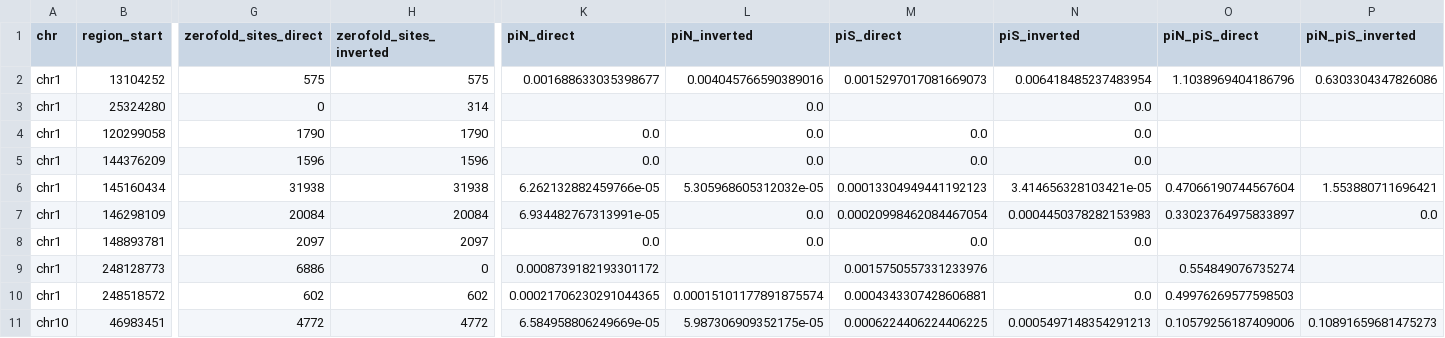
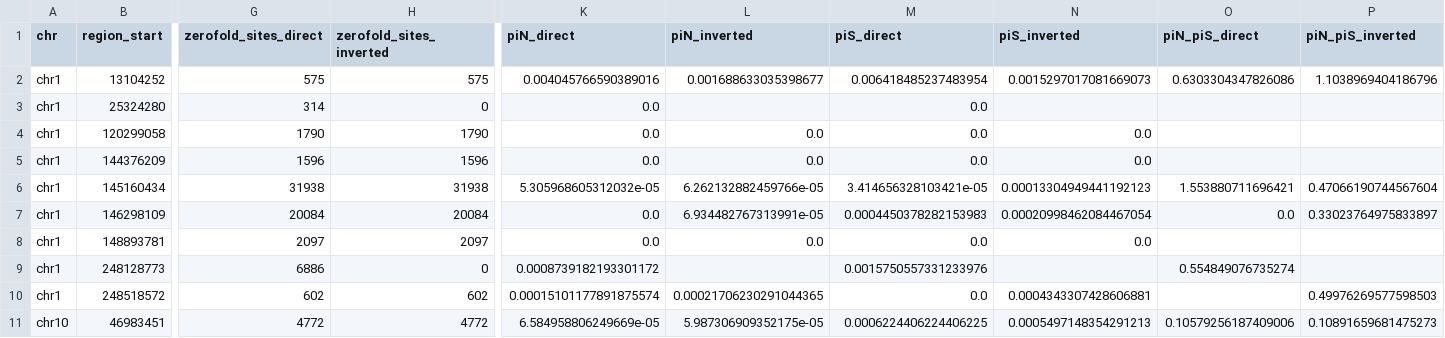
Before and after one commit to SauersML/ferromic, a TSV file: data/pin_pis_by_inversion.tsv, drawn as a sheet; only a part is shown, gaps mark what is left out; the diff covers the shown part only; the diff names each change by its address in the sheet, - before the commit and + after, or states it on an @@ line.

```diff
--- a/data/pin_pis_by_inversion.tsv
+++ b/data/pin_pis_by_inversion.tsv
-K2 (piN_direct): 0.001688633035398677
+K2 (piN_direct): 0.004045766590389016
-L2 (piN_inverted): 0.004045766590389016
+L2 (piN_inverted): 0.001688633035398677
-M2 (piS_direct): 0.0015297017081669073
+M2 (piS_direct): 0.006418485237483954
-N2 (piS_inverted): 0.006418485237483954
+N2 (piS_inverted): 0.0015297017081669073
-O2 (piN_piS_direct): 1.1038969404186796
+O2 (piN_piS_direct): 0.6303304347826086
-P2 (piN_piS_inverted): 0.6303304347826086
+P2 (piN_piS_inverted): 1.1038969404186796
-G3 (zerofold_sites_direct): 0
+G3 (zerofold_sites_direct): 314
-H3 (zerofold_sites_inverted): 314
+H3 (zerofold_sites_inverted): 0
-K3 (piN_direct): (empty)
+K3 (piN_direct): 0.0
-L3 (piN_inverted): 0.0
+L3 (piN_inverted): (empty)
-M3 (piS_direct): (empty)
+M3 (piS_direct): 0.0
-N3 (piS_inverted): 0.0
+N3 (piS_inverted): (empty)
-K6 (piN_direct): 6.262132882459766e-05
+K6 (piN_direct): 5.305968605312032e-05
-L6 (piN_inverted): 5.305968605312032e-05
+L6 (piN_inverted): 6.262132882459766e-05
-M6 (piS_direct): 0.00013304949441192123
+M6 (piS_direct): 3.414656328103421e-05
-N6 (piS_inverted): 3.414656328103421e-05
+N6 (piS_inverted): 0.00013304949441192123
-O6 (piN_piS_direct): 0.47066190744567604
+O6 (piN_piS_direct): 1.553880711696421
-P6 (piN_piS_inverted): 1.553880711696421
+P6 (piN_piS_inverted): 0.47066190744567604
-K7 (piN_direct): 6.934482767313991e-05
+K7 (piN_direct): 0.0
-L7 (piN_inverted): 0.0
+L7 (piN_inverted): 6.934482767313991e-05
-M7 (piS_direct): 0.00020998462084467054
+M7 (piS_direct): 0.0004450378282153983
-N7 (piS_inverted): 0.0004450378282153983
+N7 (piS_inverted): 0.00020998462084467054
-O7 (piN_piS_direct): 0.33023764975833897
+O7 (piN_piS_direct): 0.0
-P7 (piN_piS_inverted): 0.0
+P7 (piN_piS_inverted): 0.33023764975833897
-K10 (piN_direct): 0.00021706230291044365
+K10 (piN_direct): 0.00015101177891875574
-L10 (piN_inverted): 0.00015101177891875574
+L10 (piN_inverted): 0.00021706230291044365
-M10 (piS_direct): 0.0004343307428606881
+M10 (piS_direct): 0.0
-N10 (piS_inverted): 0.0
+N10 (piS_inverted): 0.0004343307428606881
-O10 (piN_piS_direct): 0.49976269577598503
+O10 (piN_piS_direct): (empty)
-P10 (piN_piS_inverted): (empty)
+P10 (piN_piS_inverted): 0.49976269577598503
```
Also changed, not shown: 100 edited cells elsewhere in this file, data/cds_conservation_table.tsv, data/cds_emm_adjusted.tsv, 17 other files.
